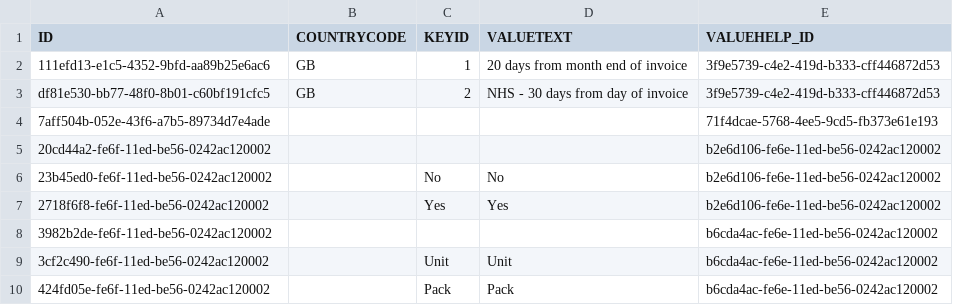
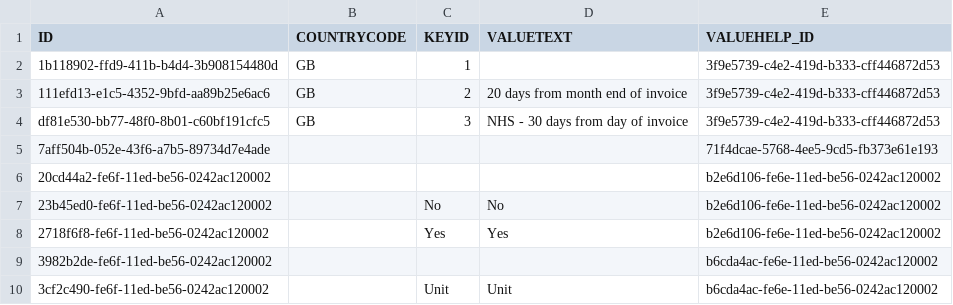
Before and after one commit to mandar-velankar/FAST_UI_TEMPLATES, a CSV file: db/data/com.bayer.SXTENDER.templates-StaticValue.csv, drawn as a sheet; only a part is shown; the shorter side is filled out with more unchanged rows.

```diff
--- a/db/data/com.bayer.SXTENDER.templates-StaticValue.csv
+++ b/db/data/com.bayer.SXTENDER.templates-StaticValue.csv
@@ -1,4 +1,5 @@
 ID;COUNTRYCODE;KEYID;VALUETEXT;VALUEHELP_ID
-111efd13-e1c5-4352-9bfd-aa89b25e6ac6;GB;1;20 days from month end of invoice;3f9e5739-c4e2-419d-b333-cff446872d53
-df81e530-bb77-48f0-8b01-c60bf191cfc5;GB;2;NHS - 30 days from day of invoice;3f9e5739-c4e2-419d-b333-cff446872d53
+1b118902-ffd9-411b-b4d4-3b908154480d;GB;1;;3f9e5739-c4e2-419d-b333-cff446872d53
+111efd13-e1c5-4352-9bfd-aa89b25e6ac6;GB;2;20 days from month end of invoice;3f9e5739-c4e2-419d-b333-cff446872d53
+df81e530-bb77-48f0-8b01-c60bf191cfc5;GB;3;NHS - 30 days from day of invoice;3f9e5739-c4e2-419d-b333-cff446872d53
 7aff504b-052e-43f6-a7b5-89734d7e4ade;;;;71f4dcae-5768-4ee5-9cd5-fb373e61e193
```
Also changed, not shown: db/data/com.bayer.SXTENDER.templates-Properties.csv.
